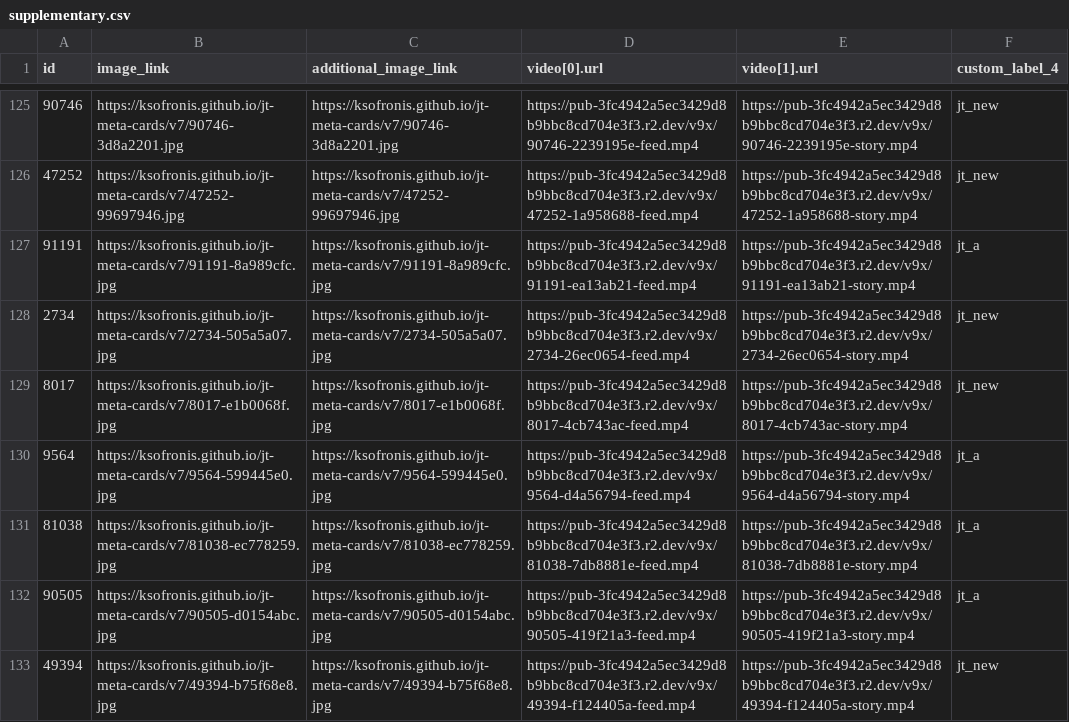
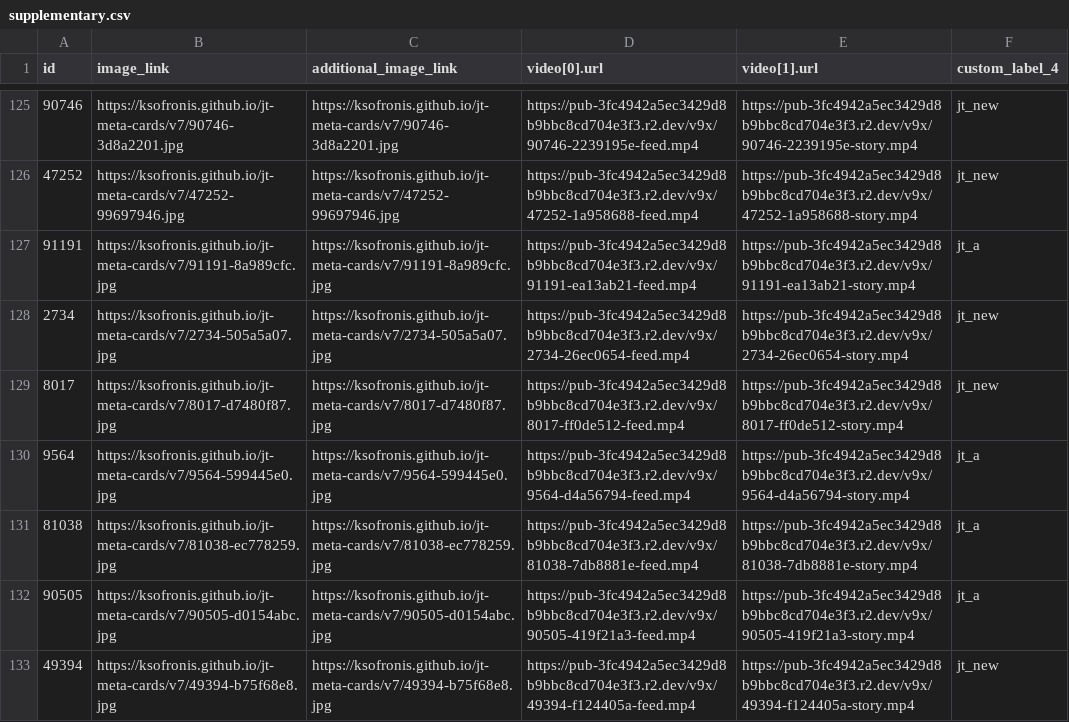
Before and after one commit to ksofronis/jt-meta-cards, a CSV file: feed/supplementary.csv, drawn as a sheet; only a part is shown, gaps mark what is left out; the diff covers the shown part only.

Commit message:
feed refresh

```diff
--- a/feed/supplementary.csv
+++ b/feed/supplementary.csv
@@ -128,3 +128,3 @@ id,image_link,additional_image_link,video[0].url,video[1].url,custom_label_4
 2734,https://ksofronis.github.io/jt-meta-cards/v7/2734-505a5a07.jpg,https://ksofronis.github.io/jt-meta-cards/v7/2734-505a5a07.jpg,https://pub-3fc4942a5ec3429d8b9bbc8cd704e3f3.r2.dev/v9x/2734-26ec0654-feed.mp4,https://pub-3fc4942a5ec3429d8b9bbc8cd704e3f3.r2.dev/v9x/2734-26ec0654-story.mp4,jt_new
-8017,https://ksofronis.github.io/jt-meta-cards/v7/8017-e1b0068f.jpg,https://ksofronis.github.io/jt-meta-cards/v7/8017-e1b0068f.jpg,https://pub-3fc4942a5ec3429d8b9bbc8cd704e3f3.r2.dev/v9x/8017-4cb743ac-feed.mp4,https://pub-3fc4942a5ec3429d8b9bbc8cd704e3f3.r2.dev/v9x/8017-4cb743ac-story.mp4,jt_new
+8017,https://ksofronis.github.io/jt-meta-cards/v7/8017-d7480f87.jpg,https://ksofronis.github.io/jt-meta-cards/v7/8017-d7480f87.jpg,https://pub-3fc4942a5ec3429d8b9bbc8cd704e3f3.r2.dev/v9x/8017-ff0de512-feed.mp4,https://pub-3fc4942a5ec3429d8b9bbc8cd704e3f3.r2.dev/v9x/8017-ff0de512-story.mp4,jt_new
 9564,https://ksofronis.github.io/jt-meta-cards/v7/9564-599445e0.jpg,https://ksofronis.github.io/jt-meta-cards/v7/9564-599445e0.jpg,https://pub-3fc4942a5ec3429d8b9bbc8cd704e3f3.r2.dev/v9x/9564-d4a56794-feed.mp4,https://pub-3fc4942a5ec3429d8b9bbc8cd704e3f3.r2.dev/v9x/9564-d4a56794-story.mp4,jt_a
```
Also changed, not shown: 2 removed rows and 20 edited cells elsewhere in this file, 25 other files.
